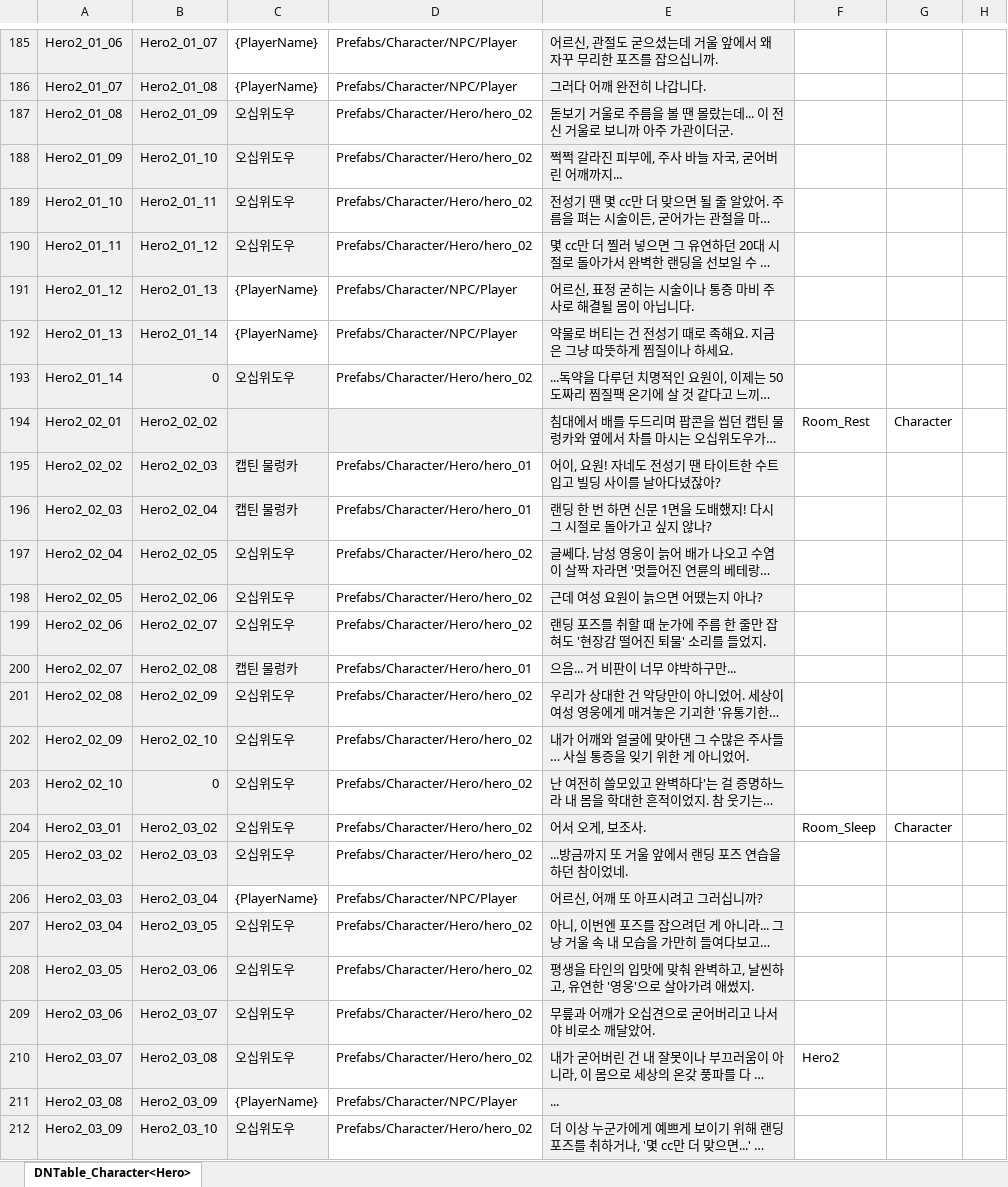
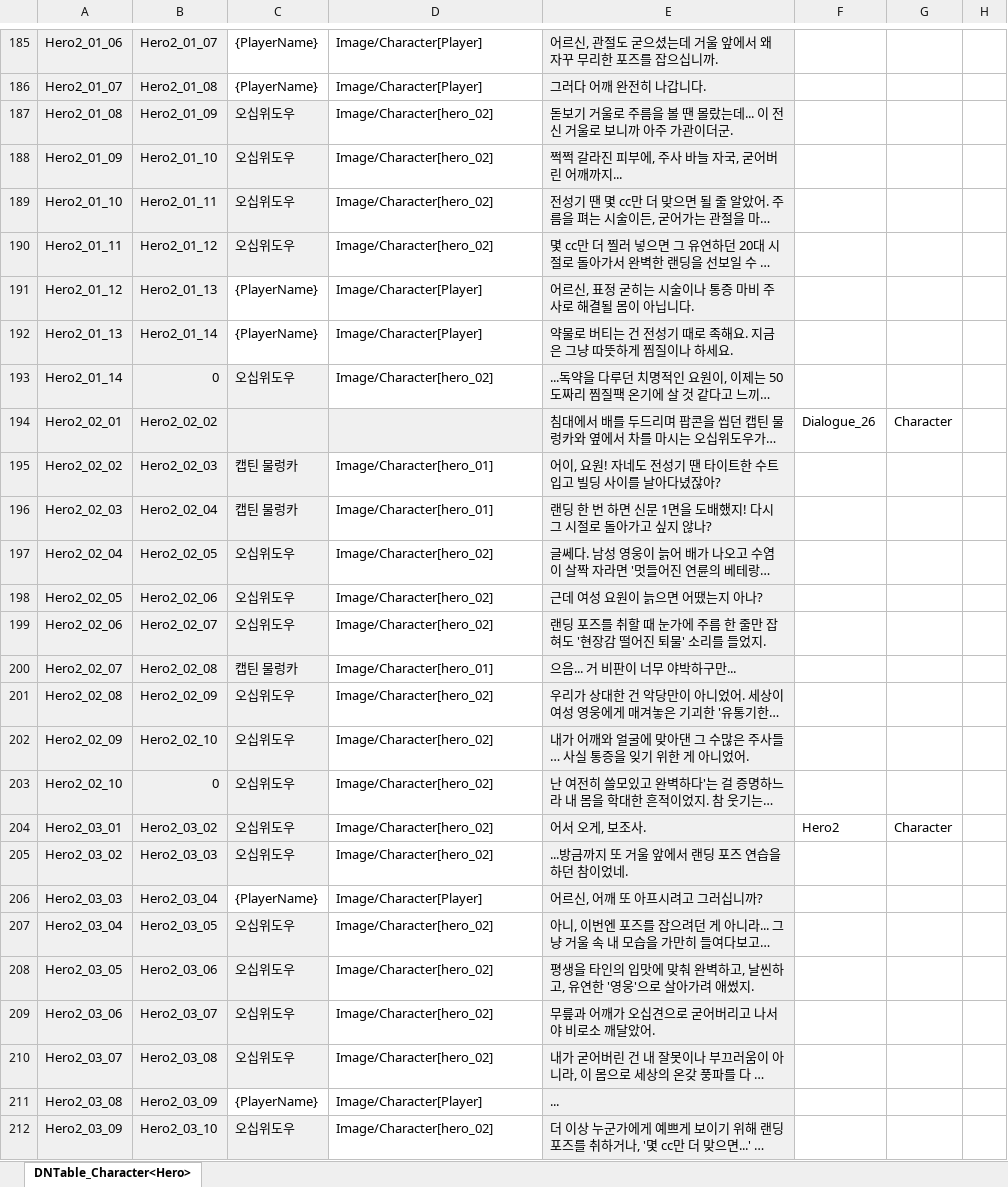
Before and after one commit to OZ-ACE/ACE, an Excel workbook: JsonConverter/ExcelFiles/Dialogue.xlsx, sheet DNTable_Character<Hero>, drawn as a sheet; only a part is shown, gaps mark what is left out; long unchanged cells end in …; values as stored, in another font and other column widths than the file's, no borders; the diff covers the shown part only; the diff names each change by its address in the sheet, - before the commit and + after, or states it on an @@ line.

```diff
--- a/JsonConverter/ExcelFiles/Dialogue.xlsx (sheet DNTable_Character<Hero>)
+++ b/JsonConverter/ExcelFiles/Dialogue.xlsx (sheet DNTable_Character<Hero>)
-D185:D186: Prefabs/Character/NPC/Player
+D185:D186: Image/Character[Player]
-D187:D190: Prefabs/Character/Hero/hero_02
+D187:D190: Image/Character[hero_02]
-D191:D192: Prefabs/Character/NPC/Player
+D191:D192: Image/Character[Player]
-D193: Prefabs/Character/Hero/hero_02
+D193: Image/Character[hero_02]
-F194: Room_Rest
+F194: Dialogue_26
-D195:D196: Prefabs/Character/Hero/hero_01
+D195:D196: Image/Character[hero_01]
-D197:D199: Prefabs/Character/Hero/hero_02
+D197:D199: Image/Character[hero_02]
-D200: Prefabs/Character/Hero/hero_01
+D200: Image/Character[hero_01]
-D201:D205: Prefabs/Character/Hero/hero_02
+D201:D205: Image/Character[hero_02]
-F204: Room_Sleep
+F204: Hero2
-D206: Prefabs/Character/NPC/Player
+D206: Image/Character[Player]
-D207:D210: Prefabs/Character/Hero/hero_02
+D207:D210: Image/Character[hero_02]
-F210: Hero2
+F210: (empty)
-D211: Prefabs/Character/NPC/Player
+D211: Image/Character[Player]
-D212: Prefabs/Character/Hero/hero_02
+D212: Image/Character[hero_02]
```
Also changed, not shown: 320 edited cells elsewhere in this sheet, 2 other files.
